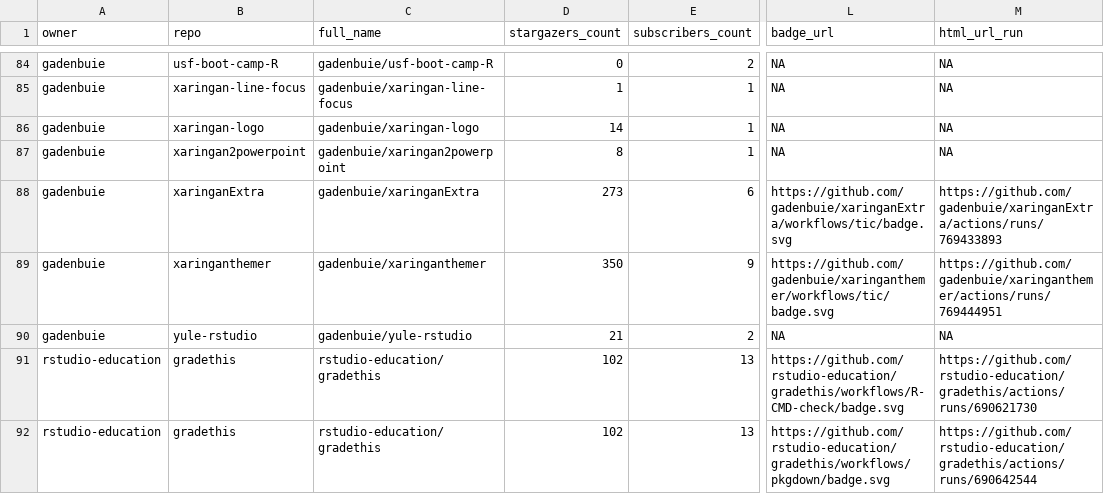
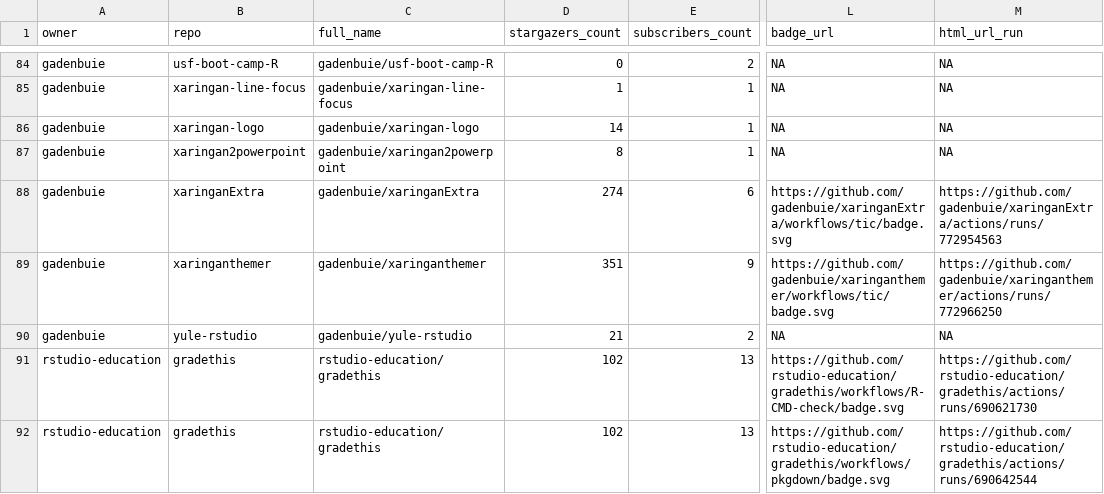
Before and after one commit to andrewcstewart/gha-dashboard, a CSV file: repos.csv, drawn as a sheet; only a part is shown, gaps mark what is left out; the diff covers the shown part only; the diff names each change by its address in the sheet, - before the commit and + after, or states it on an @@ line.

```diff
--- a/repos.csv
+++ b/repos.csv
-D88 (stargazers_count): 273
+D88 (stargazers_count): 274
-M88 (html_url_run): https://github.com/gadenbuie/xaringanExtra/actions/runs/769433893
+M88 (html_url_run): https://github.com/gadenbuie/xaringanExtra/actions/runs/772954563
-D89 (stargazers_count): 350
+D89 (stargazers_count): 351
-M89 (html_url_run): https://github.com/gadenbuie/xaringanthemer/actions/runs/769444951
+M89 (html_url_run): https://github.com/gadenbuie/xaringanthemer/actions/runs/772966250
```
Also changed, not shown: 16 edited cells elsewhere in this file, 1 other file.
